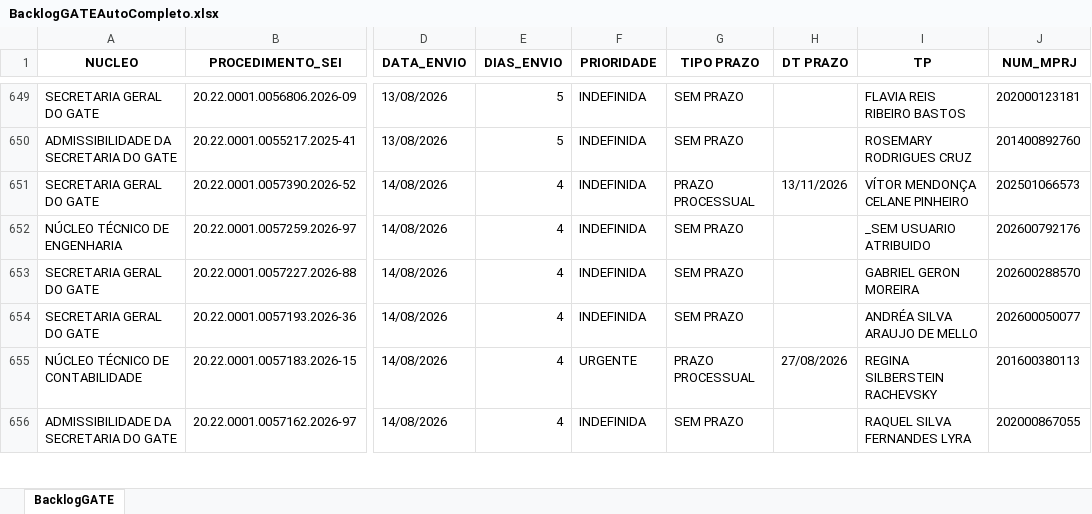
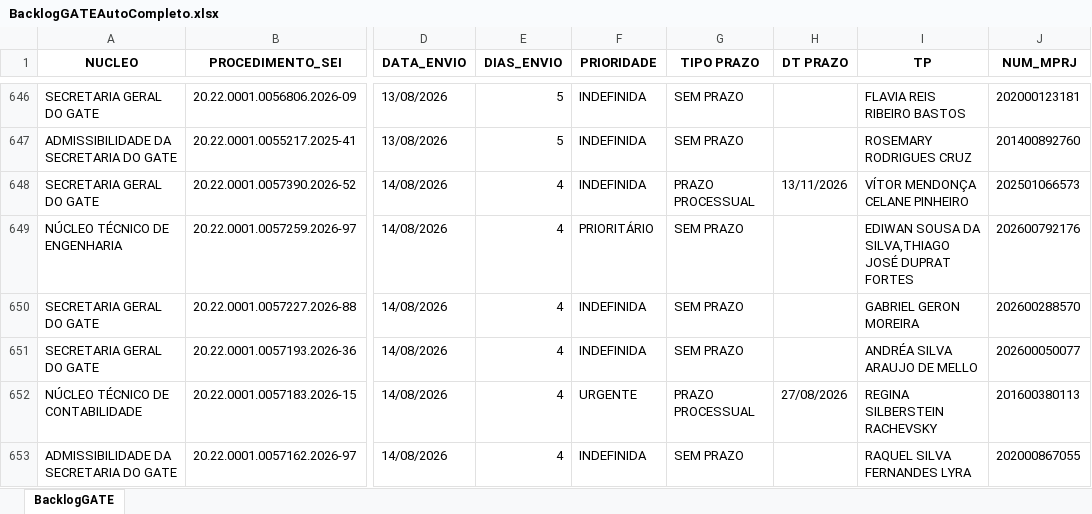
Before and after one commit to pedropaixaomprj/backlog-GATE, an Excel workbook: BacklogGATEAutoCompleto.xlsx, sheet BacklogGATE, drawn as a sheet; only a part is shown, gaps mark what is left out; values as stored, in another font and other column widths than the file's, no borders; addresses are those after the commit; the diff covers the shown part only; the diff names each change by its address in the sheet, - before the commit and + after, or states it on an @@ line.

Commit message:
Add backlog, prod, and saida_sem_it - 2026-08-18 14:30:04

```diff
--- a/BacklogGATEAutoCompleto.xlsx (sheet BacklogGATE)
+++ b/BacklogGATEAutoCompleto.xlsx (sheet BacklogGATE)
-F649 (PRIORIDADE): INDEFINIDA
+F649 (PRIORIDADE): PRIORITÁRIO
-I649 (TP): _SEM USUARIO ATRIBUIDO
+I649 (TP): EDIWAN SOUSA DA SILVA,THIAGO JOSÉ DUPRAT FORTES
```
Also changed, not shown: 3 removed rows and 27 edited cells elsewhere in this sheet, SaidaSemITGATEAutoCompleto.xlsx, 1 other file.
